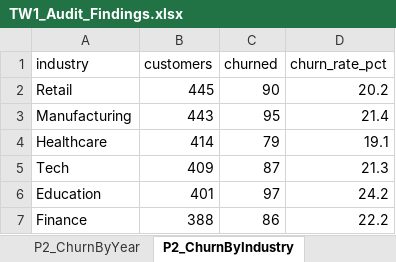
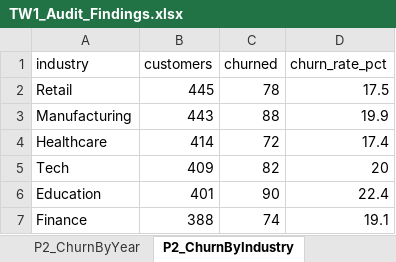
Before and after one commit to js15542/2100_TW1_Data_Health_Checkup, an Excel workbook: TW1_Audit_Findings.xlsx, sheet P2_ChurnByIndustry, drawn as a sheet; values as stored, in another font and other column widths than the file's, no borders; the diff names each change by its address in the sheet, - before the commit and + after, or states it on an @@ line.

```diff
--- a/TW1_Audit_Findings.xlsx (sheet P2_ChurnByIndustry)
+++ b/TW1_Audit_Findings.xlsx (sheet P2_ChurnByIndustry)
-C2 (churned): 90
+C2 (churned): 78
-D2 (churn_rate_pct): 20.2
+D2 (churn_rate_pct): 17.5
-C3 (churned): 95
+C3 (churned): 88
-D3 (churn_rate_pct): 21.4
+D3 (churn_rate_pct): 19.9
-C4 (churned): 79
+C4 (churned): 72
-D4 (churn_rate_pct): 19.1
+D4 (churn_rate_pct): 17.4
-C5 (churned): 87
+C5 (churned): 82
-D5 (churn_rate_pct): 21.3
+D5 (churn_rate_pct): 20
-C6 (churned): 97
+C6 (churned): 90
-D6 (churn_rate_pct): 24.2
+D6 (churn_rate_pct): 22.4
-C7 (churned): 86
+C7 (churned): 74
-D7 (churn_rate_pct): 22.2
+D7 (churn_rate_pct): 19.1
```
Also changed, not shown: sheet Summary, sheet P2_Industry_x_Contract, sheet P2_ChurnByContract, sheet P3_LeakageCrosstab, sheet Consist_SupportMissing, 10 other files.
